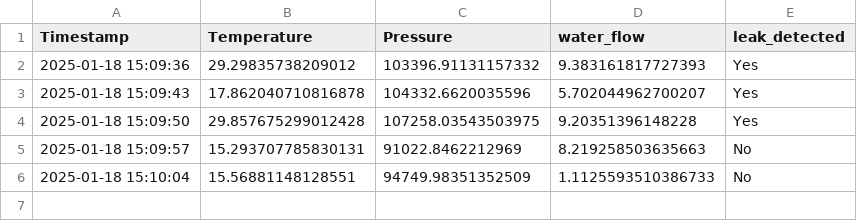
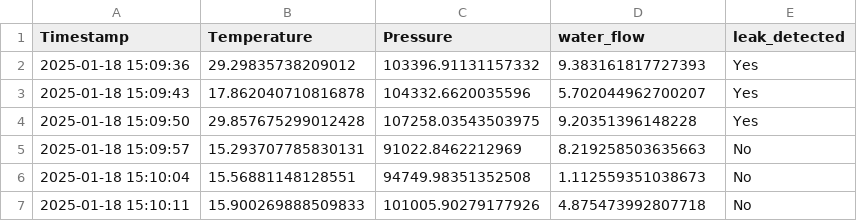
Before and after one commit to Ashaz4994/AGGLOMERATION, a CSV file: Data/Readings.csv, drawn as a sheet.

Commit message:
Updating CSV file via API

```diff
--- a/Data/Readings.csv
+++ b/Data/Readings.csv
@@ -5,2 +5,3 @@ Timestamp,Temperature,Pressure,water_flow,leak_detected
 2025-01-18 15:09:57,15.293707785830131,91022.8462212969,8.219258503635663,No
-2025-01-18 15:10:04,15.56881148128551,94749.98351352509,1.1125593510386733,No
+2025-01-18 15:10:04,15.56881148128551,94749.98351352508,1.112559351038673,No
+2025-01-18 15:10:11,15.900269888509833,101005.90279177926,4.875473992807718,No
```
